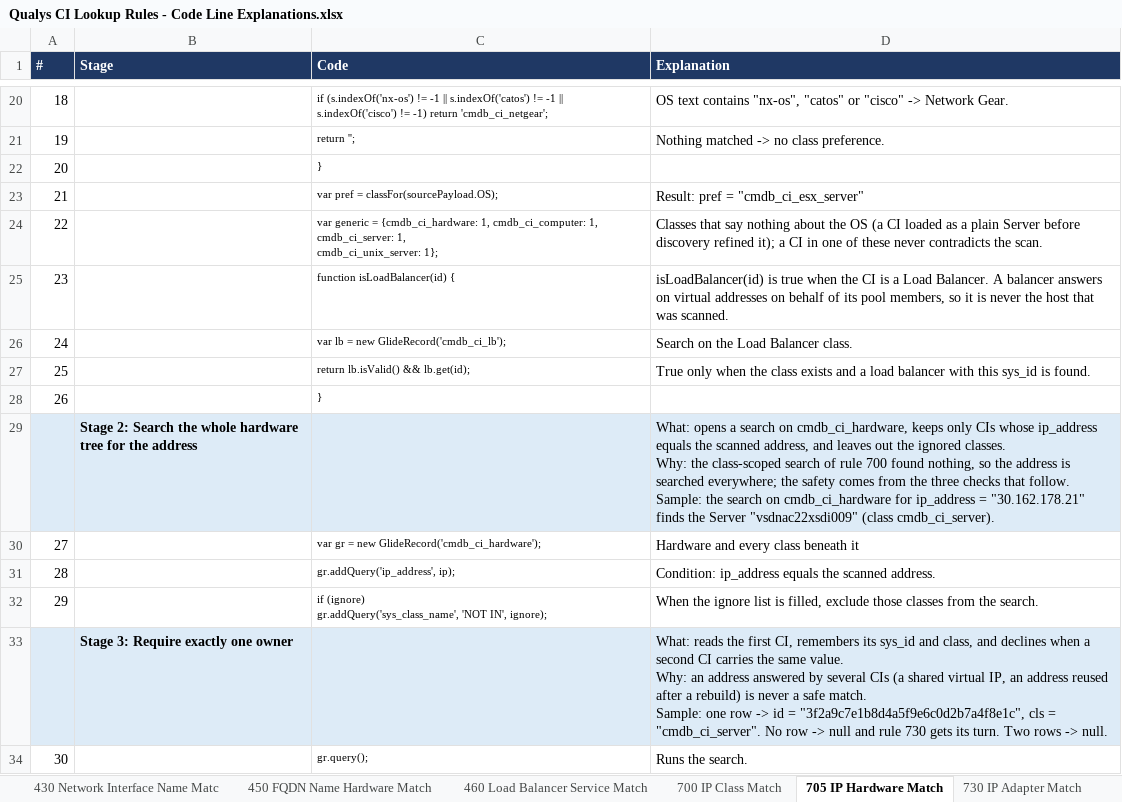
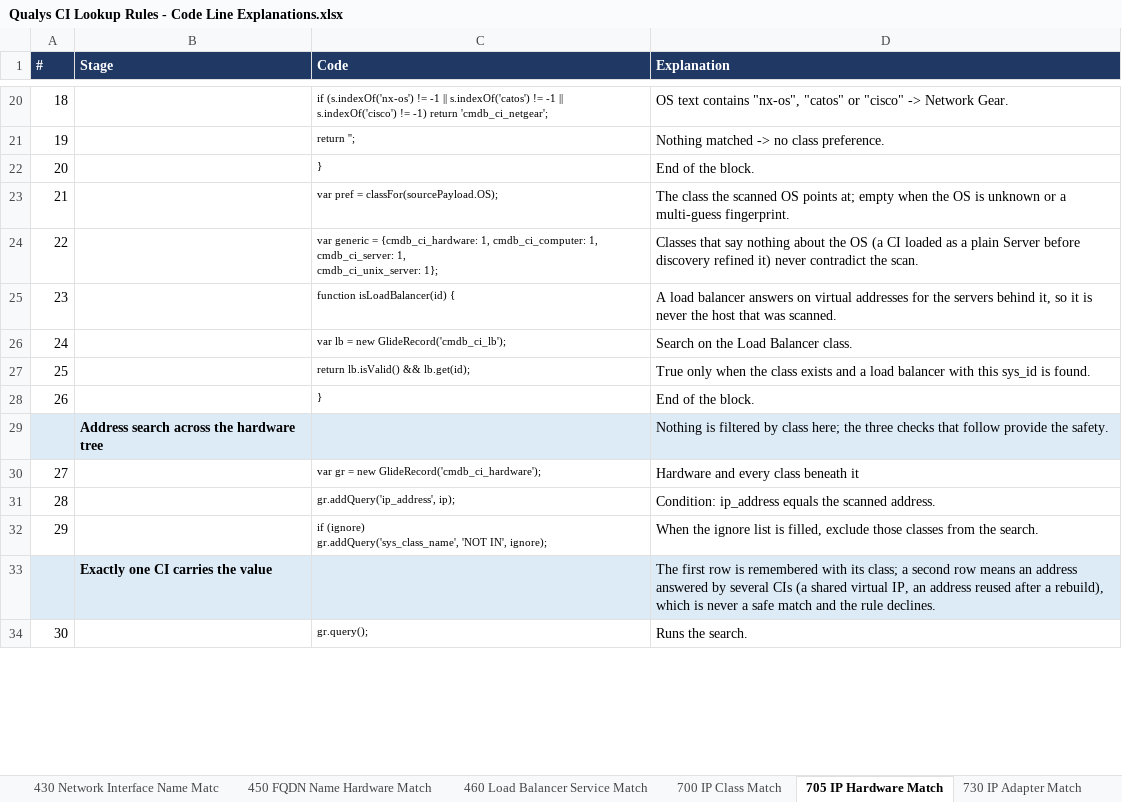
Before and after one commit to singhmihir/py, an Excel workbook: stories/qualys-ci-lookup-rules/Qualys CI Lookup Rules - Code Line Explanations.xlsx, sheet 705 IP Hardware Match, drawn as a sheet; only a part is shown, gaps mark what is left out; values as stored, in another font and other column widths than the file's, no borders; removed rows and columns are numbered as before the commit, all else as after; ↵ is a line break in a cell; the diff covers the shown part only; the diff names each change by its address in the sheet, - before the commit and + after, or states it on an @@ line.

```diff
--- a/stories/qualys-ci-lookup-rules/Qualys CI Lookup Rules - Code Line Explanations.xlsx (sheet 705 IP Hardware Match)
+++ b/stories/qualys-ci-lookup-rules/Qualys CI Lookup Rules - Code Line Explanations.xlsx (sheet 705 IP Hardware Match)
-D22 (Explanation): (empty)
+D22 (Explanation): End of the block.
-D23 (Explanation): Result: pref = "cmdb_ci_esx_server"
+D23 (Explanation): The class the scanned OS points at; empty when the OS is unknown or a multi-guess fingerprint.
-D24 (Explanation): …discovery refined it); a CI in one of these never contradicts the scan.
+D24 (Explanation): …discovery refined it) never contradict the scan.
-D25 (Explanation): isLoadBalancer(id) is true when the CI is a Load Balancer. A balancer answers on virtual addresses on behalf of its pool members, so it…
+D25 (Explanation): A load balancer answers on virtual addresses for the servers behind it, so it…
-D28 (Explanation): (empty)
+D28 (Explanation): End of the block.
-row 29:  | Stage 2: Search the whole hardware tree for the address |  | What: opens a search on cmdb_ci_hardware, keeps only CIs whose ip_address equals the scanned address, and leaves out the ignored classes. ↵ Why: the class-scoped search of rule 700 found nothing, so the address is searched everywhere; the safety comes from the three checks that follow. ↵ Sample: the search on cmdb_ci_hardware for ip_address = "30.162.178.21" finds the Server "vsdnac22xsdi009" (class cmdb_ci_server).
+row 29:  | Address search across the hardware tree |  | Nothing is filtered by class here; the three checks that follow provide the safety.
-row 33:  | Stage 3: Require exactly one owner |  | What: reads the first CI, remembers its sys_id and class, and declines when a second CI carries the same value. ↵ Why: an address answered by several CIs (a shared virtual IP, an address reused after a rebuild) is never a safe match. ↵ Sample: one row -> id = "3f2a9c7e1b8d4a5f9e6c0d2b7a4f8e1c", cls = "cmdb_ci_server". No row -> null and rule 730 gets its turn. Two rows -> null.
+row 33:  | Exactly one CI carries the value |  | The first row is remembered with its class; a second row means an address answered by several CIs (a shared virtual IP, an address reused after a rebuild), which is never a safe match and the rule declines.
```
Also changed, not shown: 2 added rows, 2 removed rows and 11 edited cells elsewhere in this sheet, sheet Overview, sheet 460 Load Balancer Service Match, sheet 430 Network Interface Name Matc, sheet 420 Management Interface Match, sheet 200 Cisco IP Phone MAC, sheet 410 Hostname Hardware Match, 13 more sheets, 35 other files.
